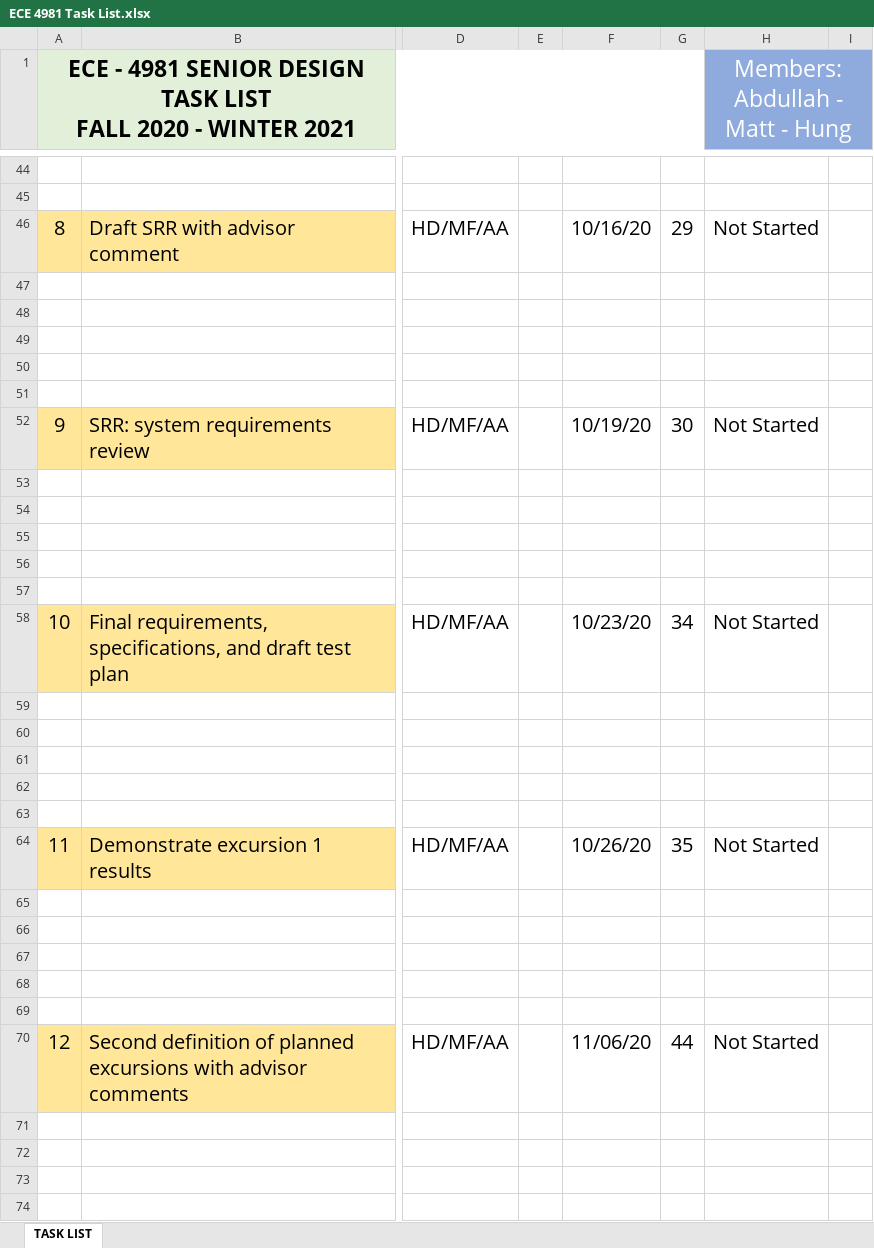
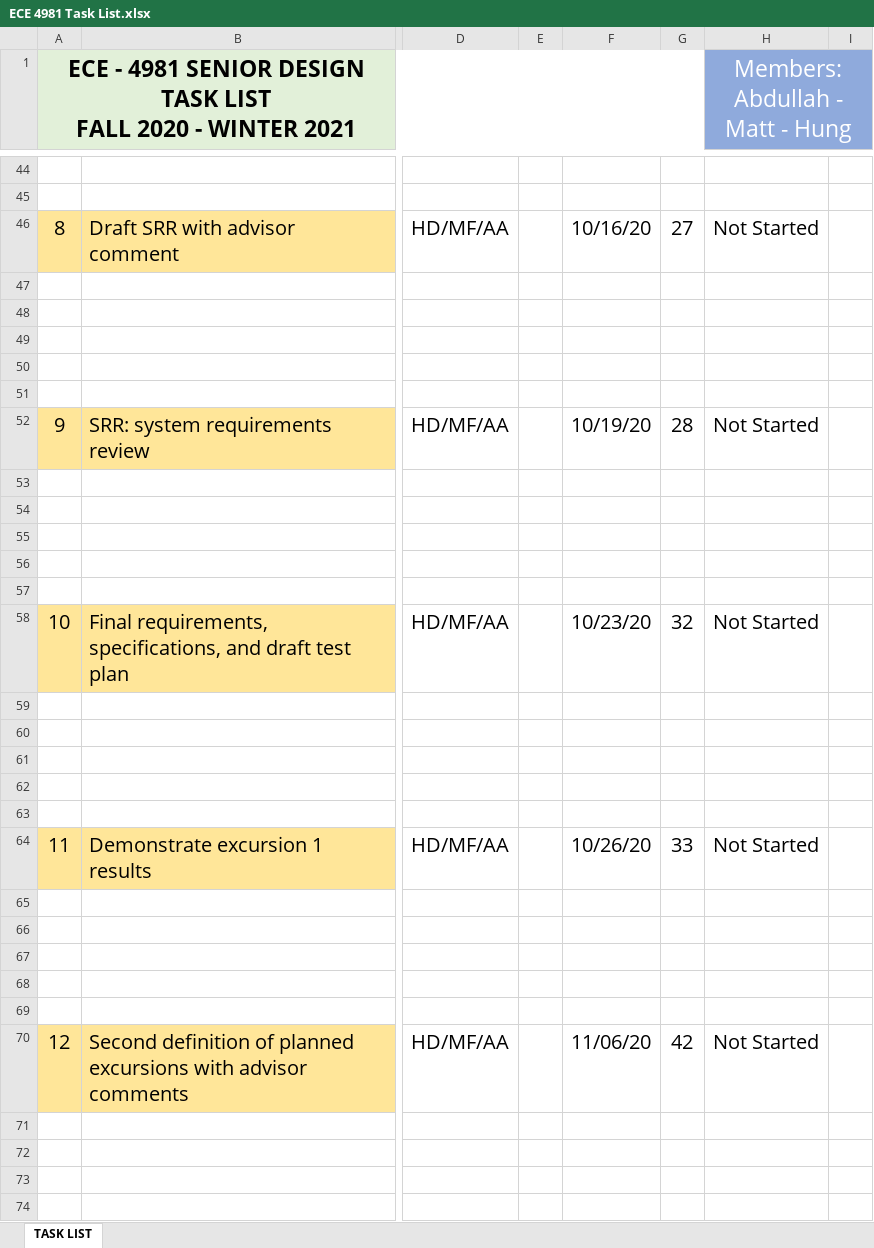
Before and after one commit to HD-UMD/ECE4981, an Excel workbook: ECE 4981 Task List.xlsx, sheet TASK LIST, drawn as a sheet; only a part is shown, gaps mark what is left out; values as stored, in another font and other column widths than the file's, no borders; conditional formats not drawn; the diff covers the shown part only; the diff names each change by its address in the sheet, - before the commit and + after, or states it on an @@ line.

Commit message:
Upload project concept sketch #2 and update task list.

```diff
--- a/ECE 4981 Task List.xlsx (sheet TASK LIST)
+++ b/ECE 4981 Task List.xlsx (sheet TASK LIST)
-G46: 29
+G46: 27
-G52: 30
+G52: 28
-G58: 34
+G58: 32
-G64: 35
+G64: 33
-G70: 44
+G70: 42
```
Also changed, not shown: 11 edited cells elsewhere in this sheet, 1 other file.
